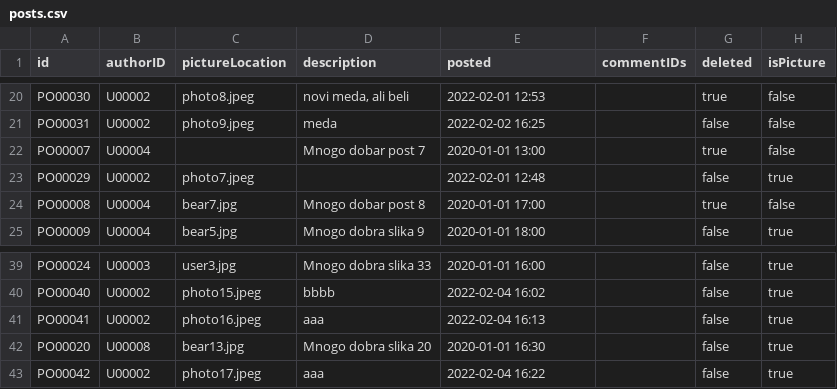
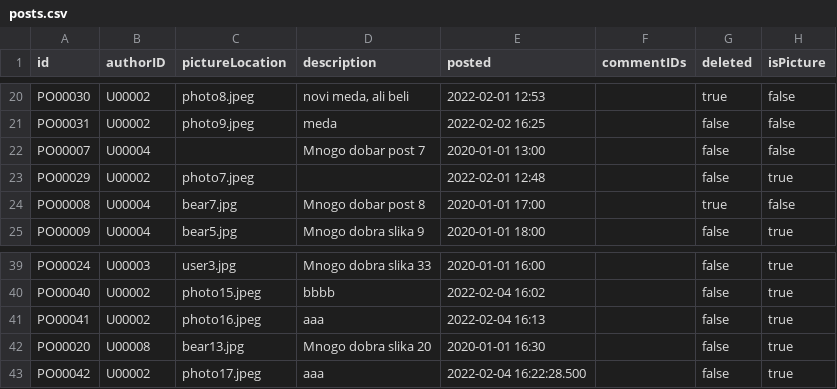
Before and after one commit to mmmajder/Web-project, a CSV file: WebProject/WebContent/resources/posts.csv, drawn as a sheet; only a part is shown, gaps mark what is left out.

```diff
--- a/WebProject/WebContent/resources/posts.csv
+++ b/WebProject/WebContent/resources/posts.csv
@@ -21,3 +21,3 @@ PO00030;U00002;photo8.jpeg;novi meda, ali beli;2022-02-01 12:53;;true;false
 PO00031;U00002;photo9.jpeg;meda;2022-02-02 16:25;;false;false
-PO00007;U00004;;Mnogo dobar post 7;2020-01-01 13:00;;true;false
+PO00007;U00004;;Mnogo dobar post 7;2020-01-01 13:00;;false;false
 PO00029;U00002;photo7.jpeg;;2022-02-01 12:48;;false;true
@@ -42,2 +42,2 @@ PO00041;U00002;photo16.jpeg;aaa;2022-02-04 16:13;;false;true
 PO00020;U00008;bear13.jpg;Mnogo dobra slika 20;2020-01-01 16:30;;false;true
-PO00042;U00002;photo17.jpeg;aaa;2022-02-04 16:22;;false;true
+PO00042;U00002;photo17.jpeg;aaa;2022-02-04 16:22:28.500;;false;true
```
Also changed, not shown: WebProject/WebContent/resources/chats.csv, WebProject/WebContent/resources/friendRequests.csv, 8 other files.
